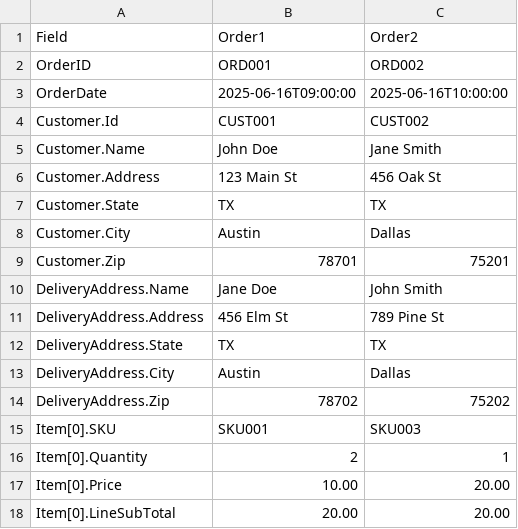
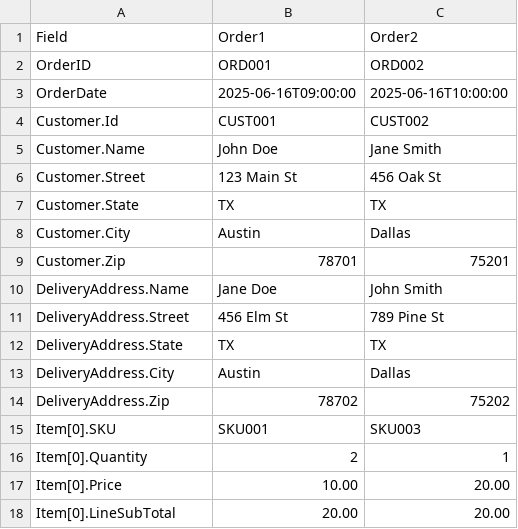
Before and after one commit to cduplantis/CsvXForm, a CSV file: CsvXForm/vertical_orders.csv, drawn as a sheet; only a part is shown.

```diff
--- a/CsvXForm/vertical_orders.csv
+++ b/CsvXForm/vertical_orders.csv
@@ -5,3 +5,3 @@ Customer.Id,CUST001,CUST002
 Customer.Name,John Doe,Jane Smith
-Customer.Address,123 Main St,456 Oak St
+Customer.Street,123 Main St,456 Oak St
 Customer.State,TX,TX
@@ -10,3 +10,3 @@ Customer.Zip,78701,75201
 DeliveryAddress.Name,Jane Doe,John Smith
-DeliveryAddress.Address,456 Elm St,789 Pine St
+DeliveryAddress.Street,456 Elm St,789 Pine St
 DeliveryAddress.State,TX,TX
```
Also changed, not shown: CsvXForm/vertical_orders3.csv, CsvXForm/vertical_orders4.csv, 2 other files.
